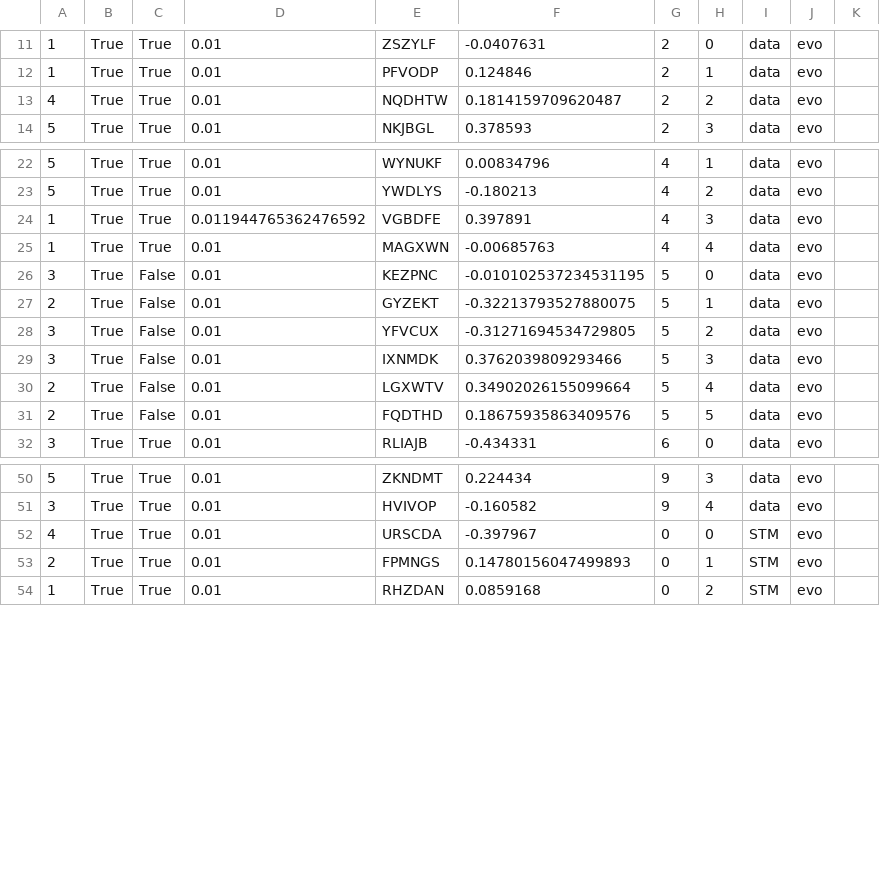
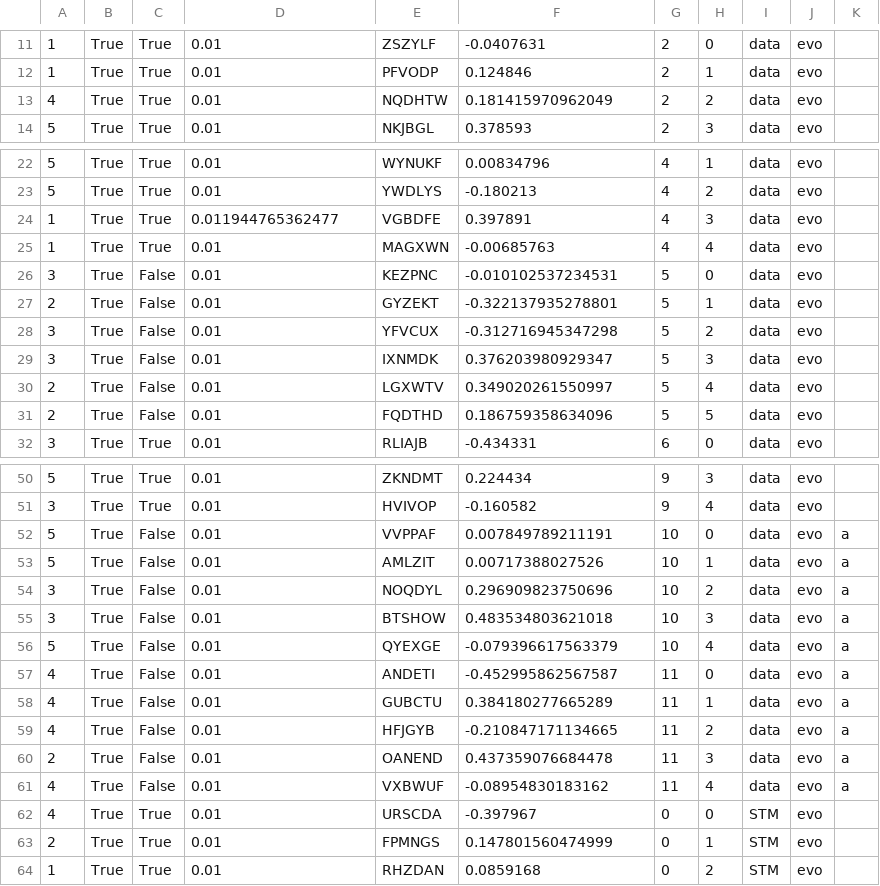
Before and after one commit to Reedy-C/tea-garden, a CSV file: Default Genetics/13_b.csv, drawn as a sheet; only a part is shown, gaps mark what is left out; the diff covers the shown part only.

```diff
--- a/Default Genetics/13_b.csv
+++ b/Default Genetics/13_b.csv
@@ -13 +13 @@
-4,True,True,0.01,NQDHTW,0.1814159709620487,2,2,data,evo
+4,True,True,0.01,NQDHTW,0.181415970962049,2,2,data,evo,
@@ -24 +24 @@
-1,True,True,0.011944765362476592,VGBDFE,0.397891,4,3,data,evo
+1,True,True,0.011944765362477,VGBDFE,0.397891,4,3,data,evo,
@@ -26,6 +26,6 @@
-3,True,False,0.01,KEZPNC,-0.010102537234531195,5,0,data,evo
-2,True,False,0.01,GYZEKT,-0.32213793527880075,5,1,data,evo
-3,True,False,0.01,YFVCUX,-0.31271694534729805,5,2,data,evo
-3,True,False,0.01,IXNMDK,0.3762039809293466,5,3,data,evo
-2,True,False,0.01,LGXWTV,0.34902026155099664,5,4,data,evo
-2,True,False,0.01,FQDTHD,0.18675935863409576,5,5,data,evo
+3,True,False,0.01,KEZPNC,-0.010102537234531,5,0,data,evo,
+2,True,False,0.01,GYZEKT,-0.322137935278801,5,1,data,evo,
+3,True,False,0.01,YFVCUX,-0.312716945347298,5,2,data,evo,
+3,True,False,0.01,IXNMDK,0.376203980929347,5,3,data,evo,
+2,True,False,0.01,LGXWTV,0.349020261550997,5,4,data,evo,
+2,True,False,0.01,FQDTHD,0.186759358634096,5,5,data,evo,
@@ -51,0 +52,10 @@
+5,True,False,0.01,VVPPAF,0.007849789211191,10,0,data,evo,a
+5,True,False,0.01,AMLZIT,0.00717388027526,10,1,data,evo,a
+3,True,False,0.01,NOQDYL,0.296909823750696,10,2,data,evo,a
+3,True,False,0.01,BTSHOW,0.483534803621018,10,3,data,evo,a
+5,True,False,0.01,QYEXGE,-0.079396617563379,10,4,data,evo,a
+4,True,False,0.01,ANDETI,-0.452995862567587,11,0,data,evo,a
+4,True,False,0.01,GUBCTU,0.384180277665289,11,1,data,evo,a
+4,True,False,0.01,HFJGYB,-0.210847171134665,11,2,data,evo,a
+2,True,False,0.01,OANEND,0.437359076684478,11,3,data,evo,a
+4,True,False,0.01,VXBWUF,-0.08954830183162,11,4,data,evo,a
@@ -53 +63 @@
-2,True,True,0.01,FPMNGS,0.14780156047499893,0,1,STM,evo
+2,True,True,0.01,FPMNGS,0.147801560474999,0,1,STM,evo,
```
Also changed, not shown: 3 edited cells elsewhere in this file, Default Genetics/10_b.csv, Default Genetics/14_a.csv, 36 other files.
